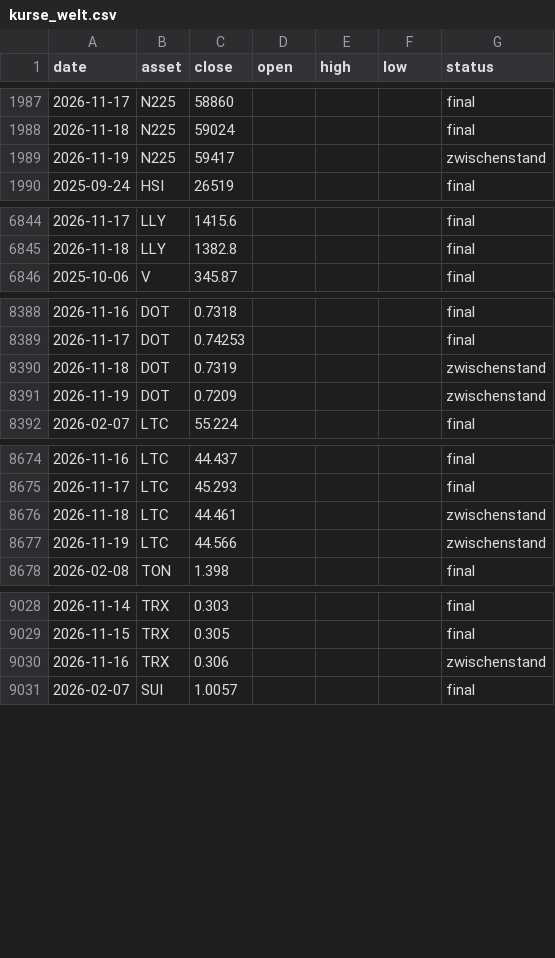
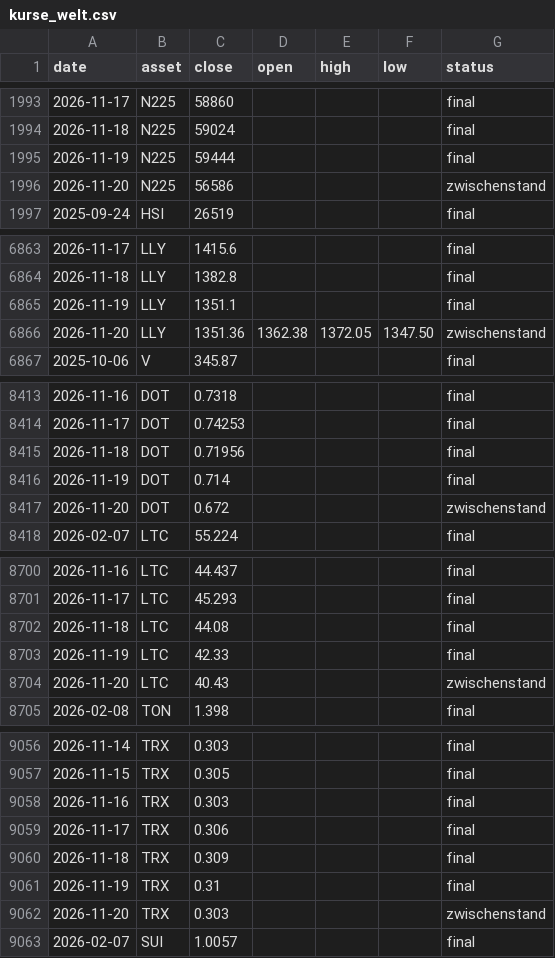
Before and after one commit to au7d4rk/markt_claude, a CSV file: daten/kurse/kurse_welt.csv, drawn as a sheet; only a part is shown, gaps mark what is left out; the diff covers the shown part only.

```diff
--- a/daten/kurse/kurse_welt.csv
+++ b/daten/kurse/kurse_welt.csv
@@ -1988,3 +1994,4 @@ date,asset,close,open,high,low,status
 2026-11-18,N225,59024,,,,final
-2026-11-19,N225,59417,,,,zwischenstand
+2026-11-19,N225,59444,,,,final
+2026-11-20,N225,56586,,,,zwischenstand
 2025-09-24,HSI,26519,,,,final
@@ -6845,2 +6864,4 @@ date,asset,close,open,high,low,status
 2026-11-18,LLY,1382.8,,,,final
+2026-11-19,LLY,1351.1,,,,final
+2026-11-20,LLY,1351.36,1362.38,1372.05,1347.50,zwischenstand
 2025-10-06,V,345.87,,,,final
@@ -8389,4 +8414,5 @@ date,asset,close,open,high,low,status
 2026-11-17,DOT,0.74253,,,,final
-2026-11-18,DOT,0.7319,,,,zwischenstand
-2026-11-19,DOT,0.7209,,,,zwischenstand
+2026-11-18,DOT,0.71956,,,,final
+2026-11-19,DOT,0.714,,,,final
+2026-11-20,DOT,0.672,,,,zwischenstand
 2026-02-07,LTC,55.224,,,,final
@@ -8675,4 +8701,5 @@ date,asset,close,open,high,low,status
 2026-11-17,LTC,45.293,,,,final
-2026-11-18,LTC,44.461,,,,zwischenstand
-2026-11-19,LTC,44.566,,,,zwischenstand
+2026-11-18,LTC,44.08,,,,final
+2026-11-19,LTC,42.33,,,,final
+2026-11-20,LTC,40.43,,,,zwischenstand
 2026-02-08,TON,1.398,,,,final
@@ -9029,3 +9057,7 @@ date,asset,close,open,high,low,status
 2026-11-15,TRX,0.305,,,,final
-2026-11-16,TRX,0.306,,,,zwischenstand
+2026-11-16,TRX,0.303,,,,final
+2026-11-17,TRX,0.306,,,,final
+2026-11-18,TRX,0.309,,,,final
+2026-11-19,TRX,0.31,,,,final
+2026-11-20,TRX,0.303,,,,zwischenstand
 2026-02-07,SUI,1.0057,,,,final
```
Also changed, not shown: 29 added rows and 29 edited cells elsewhere in this file, daten/kurse/fx_eurusd.csv, daten/kurse/kurse_ki.csv, 5 other files.
